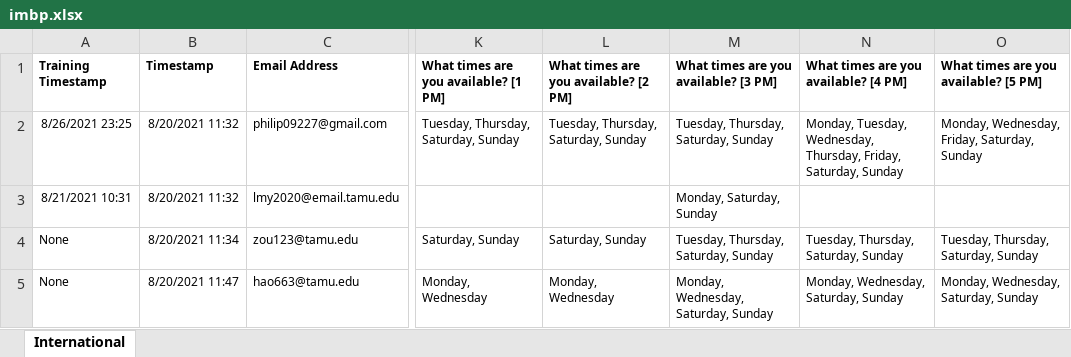
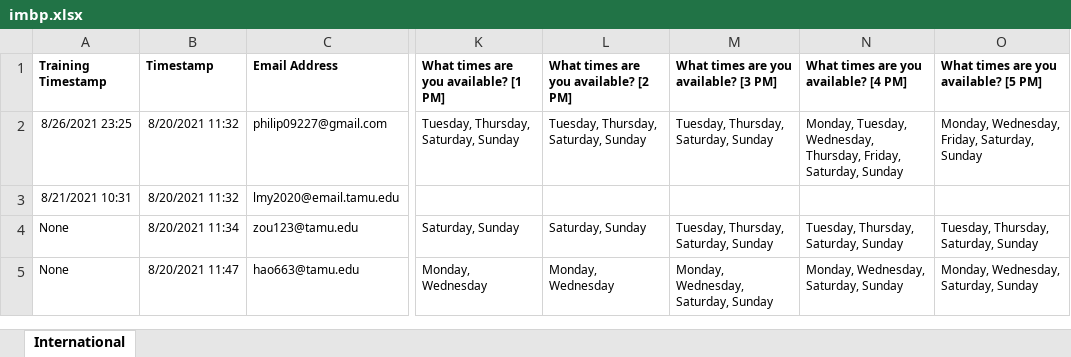
Before and after one commit to adharvansai/ConvoPartners, an Excel workbook: imbp.xlsx, sheet International, drawn as a sheet; only a part is shown, gaps mark what is left out; values as stored, in another font and other column widths than the file's, no borders; the diff names each change by its address in the sheet, - before the commit and + after, or states it on an @@ line.

```diff
--- a/imbp.xlsx (sheet International)
+++ b/imbp.xlsx (sheet International)
-M3: Monday, Saturday, Sunday
+M3: (empty)
```
Also changed, not shown: ambp.xlsx, 3 other files.
